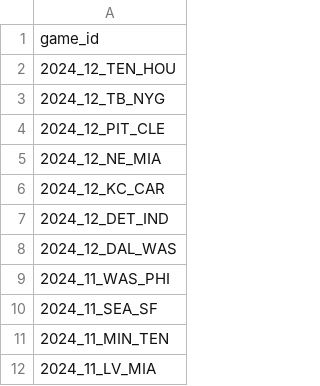
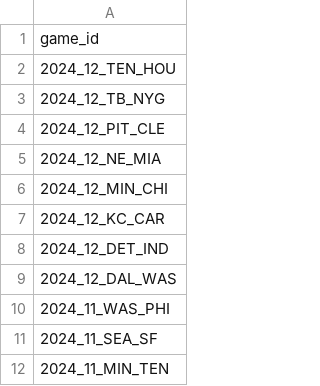
Before and after one commit to nflverse/nflverse-pbp-internal, a CSV file: released_games.csv, drawn as a sheet; only a part is shown; the shorter side is filled out with more unchanged rows; the diff names each change by its address in the sheet, - before the commit and + after, or states it on an @@ line.

```diff
--- a/released_games.csv
+++ b/released_games.csv
+row 6: 2024_12_MIN_CHI
```
